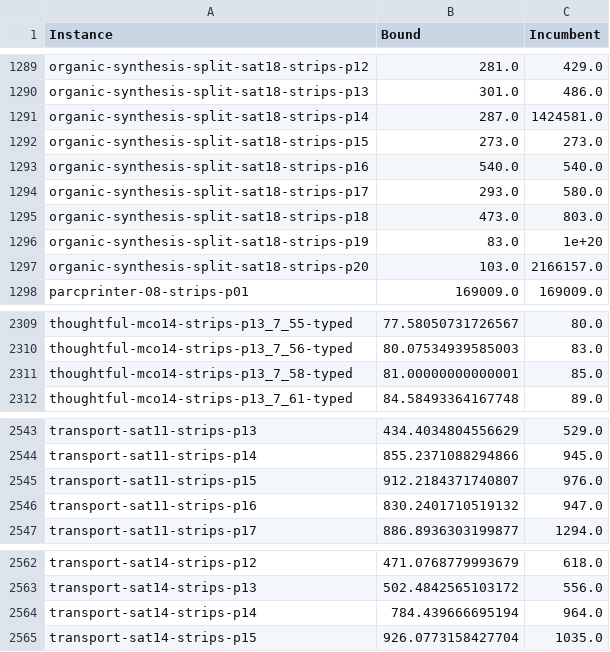
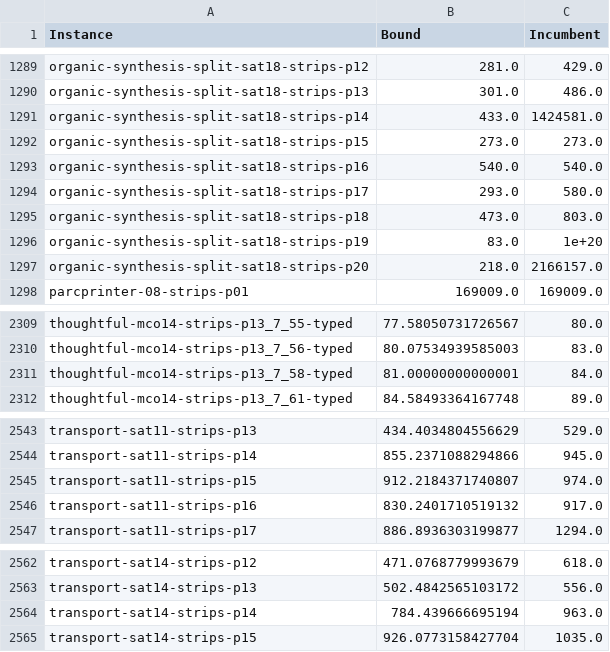
Before and after one commit to Zanzibarr/MIPxHPLUS, a CSV file: results/best_known.csv, drawn as a sheet; only a part is shown, gaps mark what is left out.

```diff
--- a/results/best_known.csv
+++ b/results/best_known.csv
@@ -1290,3 +1290,3 @@ organic-synthesis-split-sat18-strips-p12,281.0,429.0
 organic-synthesis-split-sat18-strips-p13,301.0,486.0
-organic-synthesis-split-sat18-strips-p14,287.0,1424581.0
+organic-synthesis-split-sat18-strips-p14,433.0,1424581.0
 organic-synthesis-split-sat18-strips-p15,273.0,273.0
@@ -1296,3 +1296,3 @@ organic-synthesis-split-sat18-strips-p18,473.0,803.0
 organic-synthesis-split-sat18-strips-p19,83.0,1e+20
-organic-synthesis-split-sat18-strips-p20,103.0,2166157.0
+organic-synthesis-split-sat18-strips-p20,218.0,2166157.0
 parcprinter-08-strips-p01,169009.0,169009.0
@@ -2310,3 +2310,3 @@ thoughtful-mco14-strips-p13_7_55-typed,77.58050731726567,80.0
 thoughtful-mco14-strips-p13_7_56-typed,80.07534939585003,83.0
-thoughtful-mco14-strips-p13_7_58-typed,81.00000000000001,85.0
+thoughtful-mco14-strips-p13_7_58-typed,81.00000000000001,84.0
 thoughtful-mco14-strips-p13_7_61-typed,84.58493364167748,89.0
@@ -2544,4 +2544,4 @@ transport-sat11-strips-p13,434.4034804556629,529.0
 transport-sat11-strips-p14,855.2371088294866,945.0
-transport-sat11-strips-p15,912.2184371740807,976.0
-transport-sat11-strips-p16,830.2401710519132,947.0
+transport-sat11-strips-p15,912.2184371740807,974.0
+transport-sat11-strips-p16,830.2401710519132,917.0
 transport-sat11-strips-p17,886.8936303199877,1294.0
@@ -2563,3 +2563,3 @@ transport-sat14-strips-p12,471.0768779993679,618.0
 transport-sat14-strips-p13,502.4842565103172,556.0
-transport-sat14-strips-p14,784.439666695194,964.0
+transport-sat14-strips-p14,784.439666695194,963.0
 transport-sat14-strips-p15,926.0773158427704,1035.0
```
Also changed, not shown: 8 other files.
